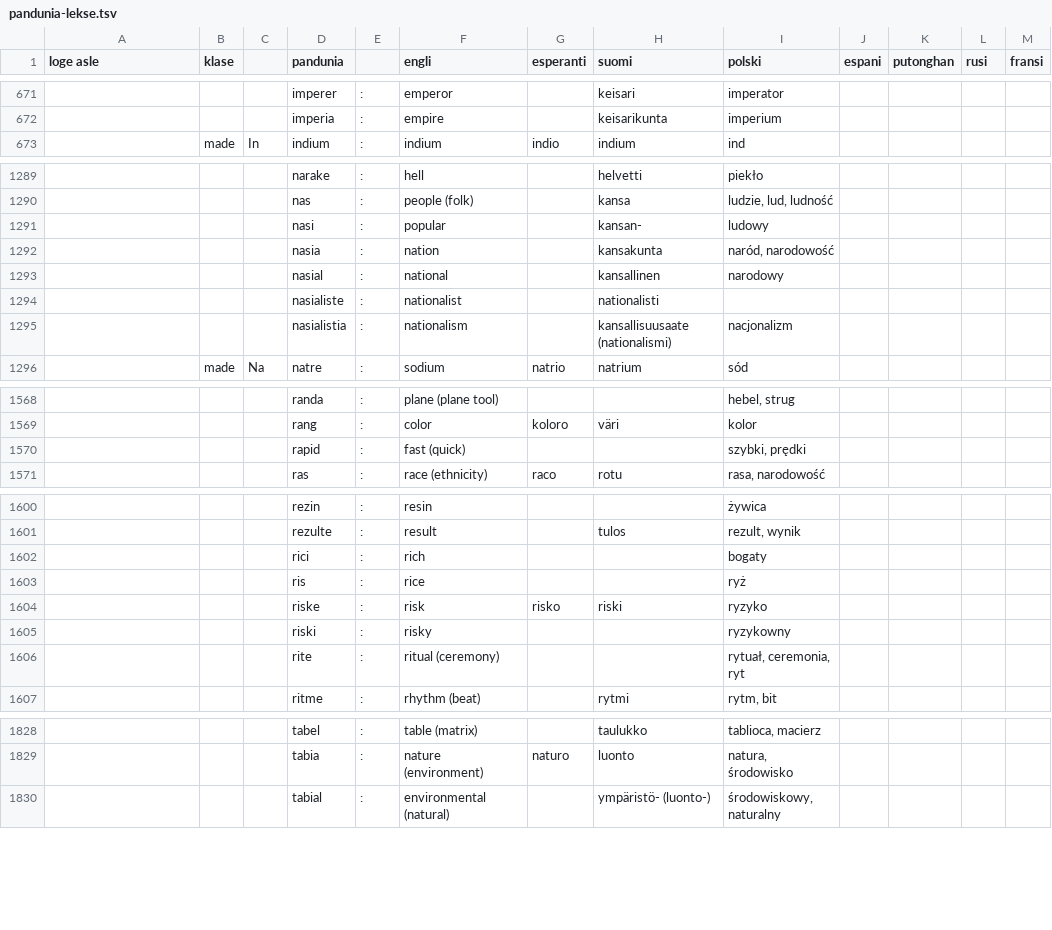
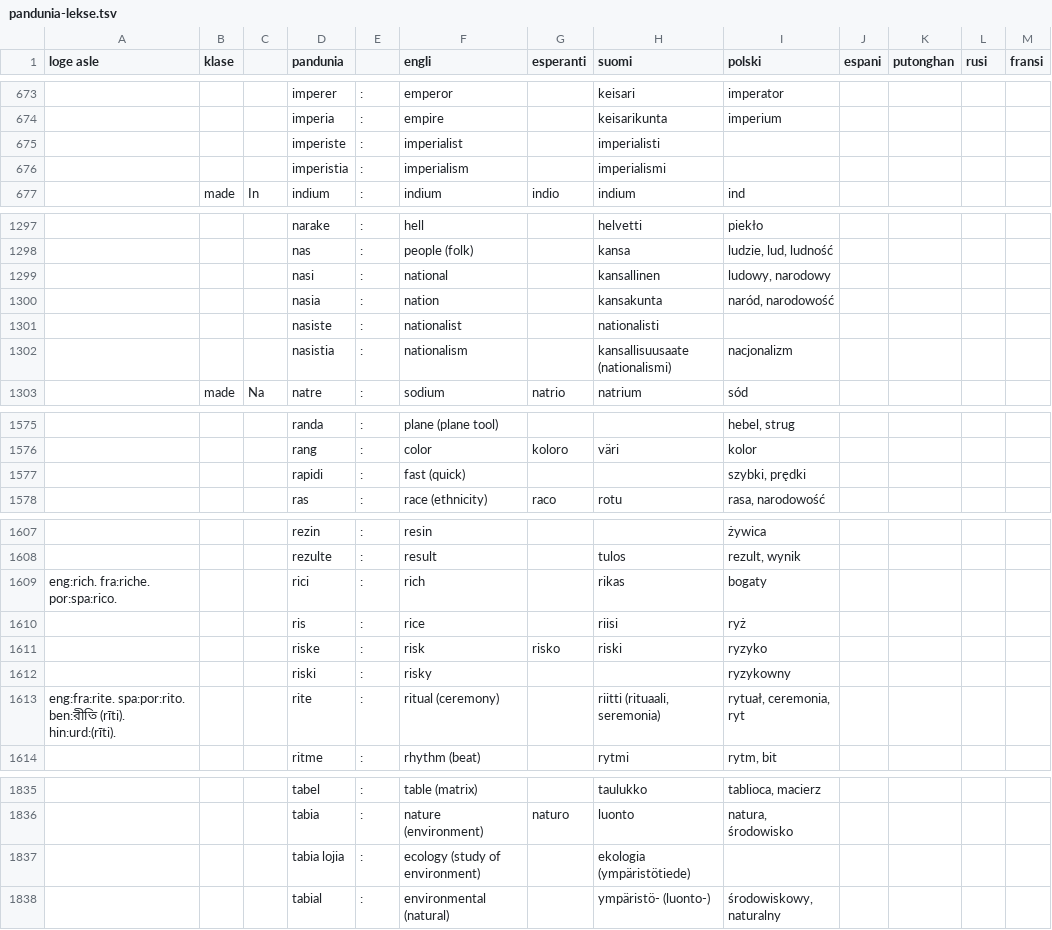
Before and after one commit to barumau/pandunia, a TSV file: pandunia-lekse.tsv, drawn as a sheet; only a part is shown, gaps mark what is left out; removed rows and columns are numbered as before the commit, all else as after; the diff covers the shown part only; the diff names each change by its address in the sheet, - before the commit and + after, or states it on an @@ line.

```diff
--- a/pandunia-lekse.tsv
+++ b/pandunia-lekse.tsv
+row 675:  |  |  | imperiste | : | imperialist |  | imperialisti
+row 676:  |  |  | imperistia | : | imperialism |  | imperialismi
-F1299 (engli): popular
+F1299 (engli): national
-H1299 (suomi): kansan-
+H1299 (suomi): kansallinen
-I1299 (polski): ludowy
+I1299 (polski): ludowy, narodowy
-row 1293:  |  |  | nasial | : | national |  | kansallinen | narodowy
-D1301 (pandunia): nasialiste
+D1301 (pandunia): nasiste
-D1302 (pandunia): nasialistia
+D1302 (pandunia): nasistia
-D1577 (pandunia): rapid
+D1577 (pandunia): rapidi
-A1609 (loge asle): (empty)
+A1609 (loge asle): eng:rich. fra:riche. por:spa:rico.
-H1609 (suomi): (empty)
+H1609 (suomi): rikas
-H1610 (suomi): (empty)
+H1610 (suomi): riisi
-A1613 (loge asle): (empty)
+A1613 (loge asle): eng:fra:rite. spa:por:rito. ben:রীতি (rīti). hin:urd:(rīti).
-H1613 (suomi): (empty)
+H1613 (suomi): riitti (rituaali, seremonia)
+row 1837:  |  |  | tabia lojia | : | ecology (study of environment) |  | ekologia (ympäristötiede)
```
Also changed, not shown: 7 added rows, 1 removed row and 12 edited cells elsewhere in this file, 7 other files.
